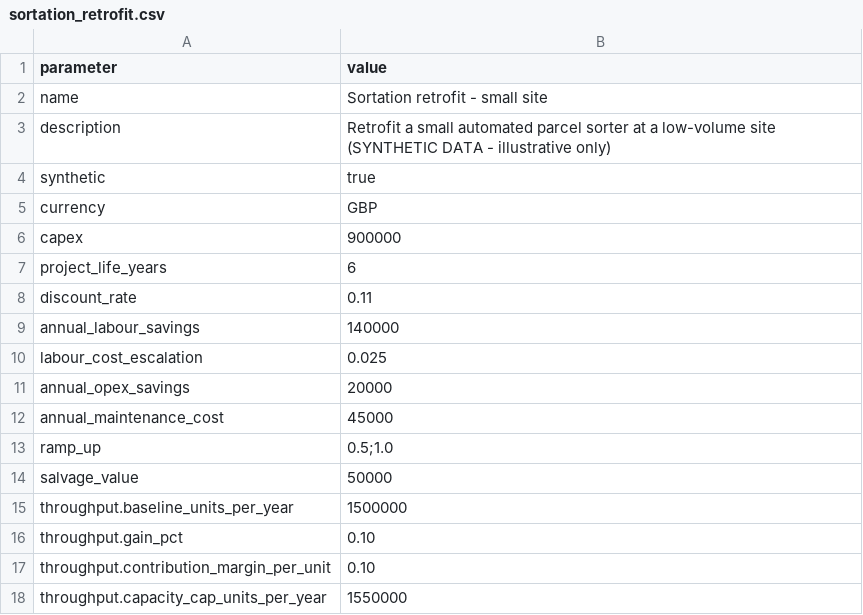
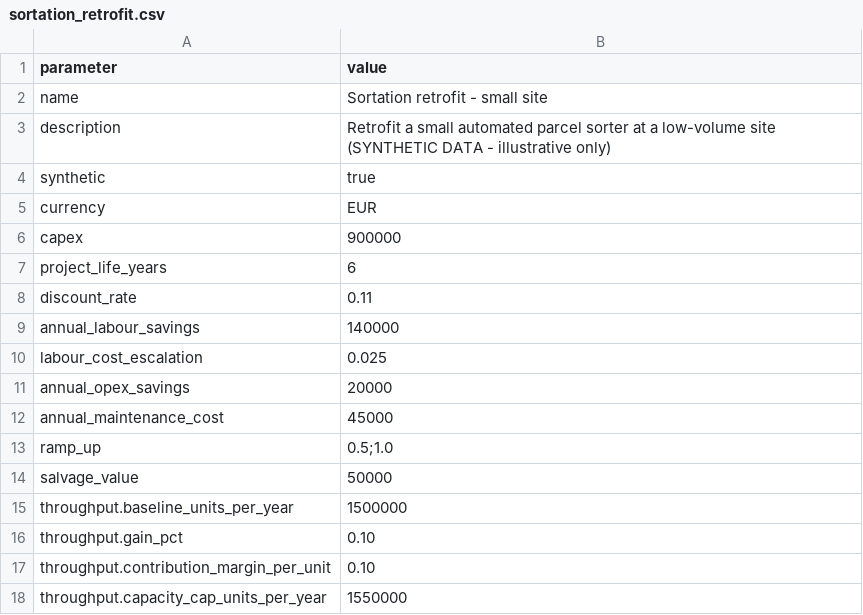
Before and after one commit to 3012-pixel/supply-chain-automation-roi, a CSV file: data/scenarios/sortation_retrofit.csv, drawn as a sheet.

```diff
--- a/data/scenarios/sortation_retrofit.csv
+++ b/data/scenarios/sortation_retrofit.csv
@@ -4,3 +4,3 @@ description,Retrofit a small automated parcel sorter at a low-volume site (SYNTH
 synthetic,true
-currency,GBP
+currency,EUR
 capex,900000
```
Also changed, not shown: 9 other files.
